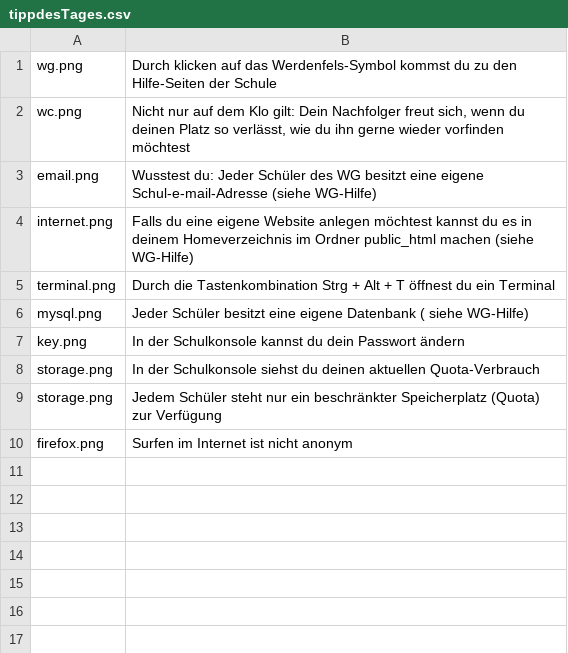
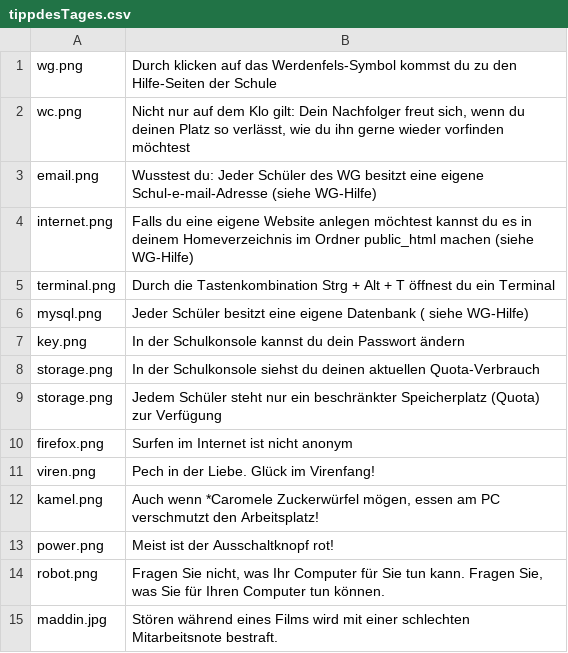
Before and after one commit to Werdenfels-Gymnasium/Client-Customizations, a CSV file: data/tippdesTages.csv, drawn as a sheet.

```diff
--- a/data/tippdesTages.csv
+++ b/data/tippdesTages.csv
@@ -10 +10,6 @@ storage.png;Jedem Schüler steht nur ein beschränkter Speicherplatz (Quota) zur
 firefox.png;Surfen im Internet ist nicht anonym
+viren.png;Pech in der Liebe. Glück im Virenfang!
+kamel.png;Auch wenn *Caromele Zuckerwürfel mögen, essen am PC verschmutzt den Arbeitsplatz!
+power.png;Meist ist der Ausschaltknopf rot!
+robot.png;Fragen Sie nicht, was Ihr Computer für Sie tun kann. Fragen Sie, was Sie für Ihren Computer tun können.
+maddin.jpg;Stören während eines Films wird mit einer schlechten Mitarbeitsnote bestraft.
```
Also changed, not shown: 5 other files.
